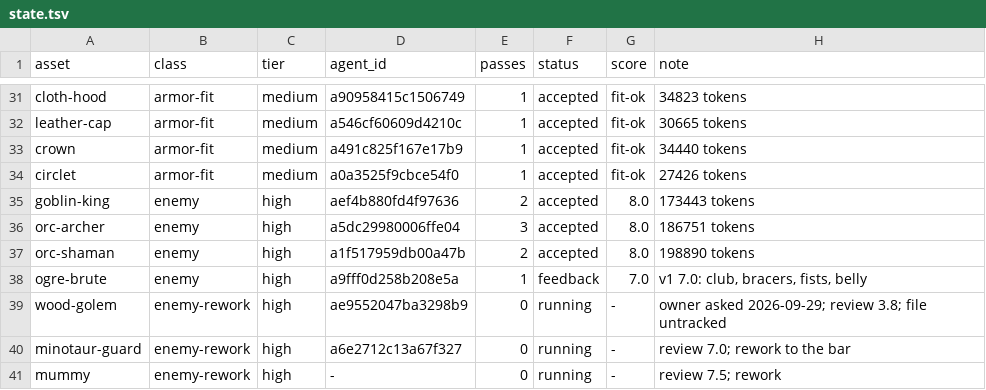
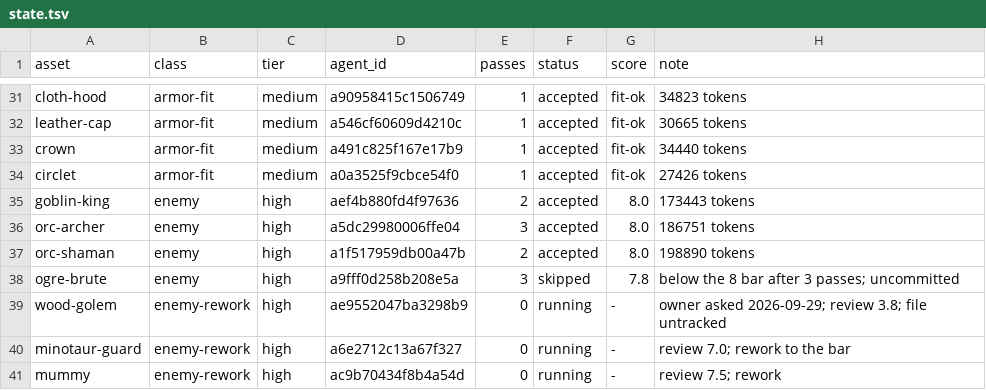
Before and after one commit to bodangren/advantage-forge, a TSV file: bench/sonnet/state.tsv, drawn as a sheet; only a part is shown, gaps mark what is left out.

```diff
--- a/bench/sonnet/state.tsv
+++ b/bench/sonnet/state.tsv
@@ -37,5 +37,5 @@ orc-archer	enemy	high	a5dc29980006ffe04	3	accepted	8.0	186751 tokens
 orc-shaman	enemy	high	a1f517959db00a47b	2	accepted	8.0	198890 tokens
-ogre-brute	enemy	high	a9fff0d258b208e5a	1	feedback	7.0	v1 7.0: club, bracers, fists, belly
+ogre-brute	enemy	high	a9fff0d258b208e5a	3	skipped	7.8	below the 8 bar after 3 passes; uncommitted
 wood-golem	enemy-rework	high	ae9552047ba3298b9	0	running	-	owner asked 2026-09-29; review 3.8; file untracked
 minotaur-guard	enemy-rework	high	a6e2712c13a67f327	0	running	-	review 7.0; rework to the bar
-mummy	enemy-rework	high	-	0	running	-	review 7.5; rework
+mummy	enemy-rework	high	ac9b70434f8b4a54d	0	running	-	review 7.5; rework
```
Also changed, not shown: bench/sonnet/log.tsv, 1 other file.
